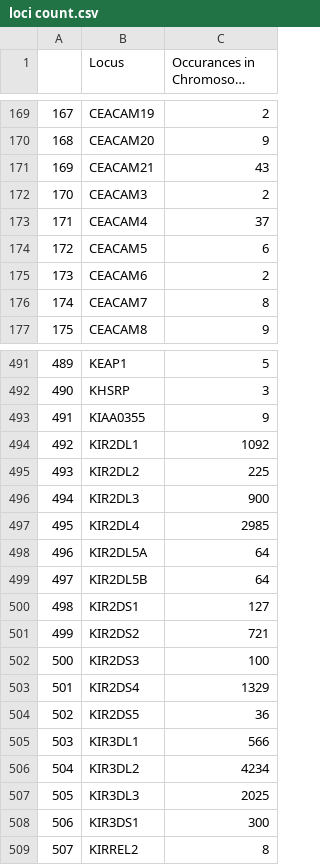
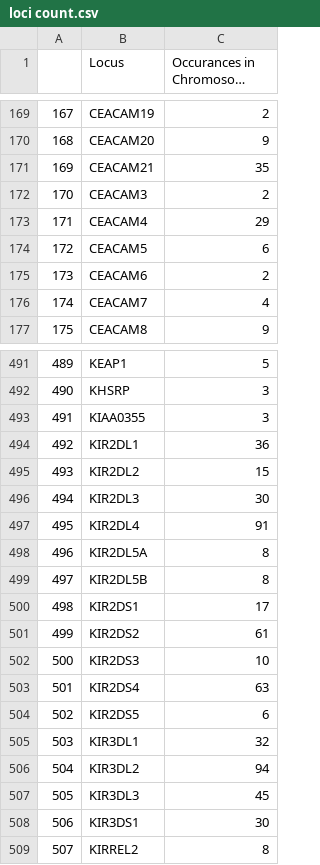
Before and after one commit to eannefawcett/Classifying-Gene-Locus-by-Protein-Composition, a CSV file: data/interim/loci count.csv, drawn as a sheet; only a part is shown, gaps mark what is left out; long unchanged cells end in …; the diff covers the shown part only.

```diff
--- a/data/interim/loci count.csv
+++ b/data/interim/loci count.csv
@@ -170,8 +170,8 @@
 168,CEACAM20,9
-169,CEACAM21,43
+169,CEACAM21,35
 170,CEACAM3,2
-171,CEACAM4,37
+171,CEACAM4,29
 172,CEACAM5,6
 173,CEACAM6,2
-174,CEACAM7,8
+174,CEACAM7,4
 175,CEACAM8,9
@@ -492,18 +492,18 @@
 490,KHSRP,3
-491,KIAA0355,9
-492,KIR2DL1,1092
-493,KIR2DL2,225
-494,KIR2DL3,900
-495,KIR2DL4,2985
-496,KIR2DL5A,64
-497,KIR2DL5B,64
-498,KIR2DS1,127
-499,KIR2DS2,721
-500,KIR2DS3,100
-501,KIR2DS4,1329
-502,KIR2DS5,36
-503,KIR3DL1,566
-504,KIR3DL2,4234
-505,KIR3DL3,2025
-506,KIR3DS1,300
+491,KIAA0355,3
+492,KIR2DL1,36
+493,KIR2DL2,15
+494,KIR2DL3,30
+495,KIR2DL4,91
+496,KIR2DL5A,8
+497,KIR2DL5B,8
+498,KIR2DS1,17
+499,KIR2DS2,61
+500,KIR2DS3,10
+501,KIR2DS4,63
+502,KIR2DS5,6
+503,KIR3DL1,32
+504,KIR3DL2,94
+505,KIR3DL3,45
+506,KIR3DS1,30
 507,KIRREL2,8
```
Also changed, not shown: 90 edited cells elsewhere in this file, 3 other files.
